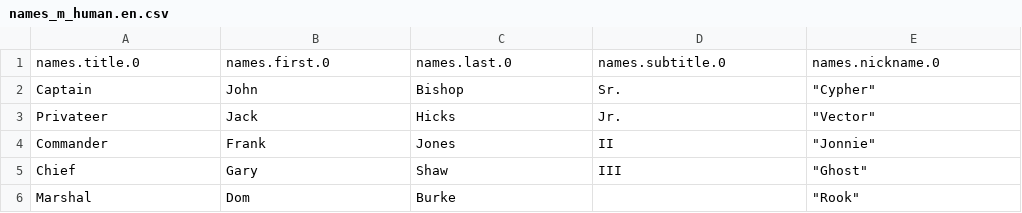
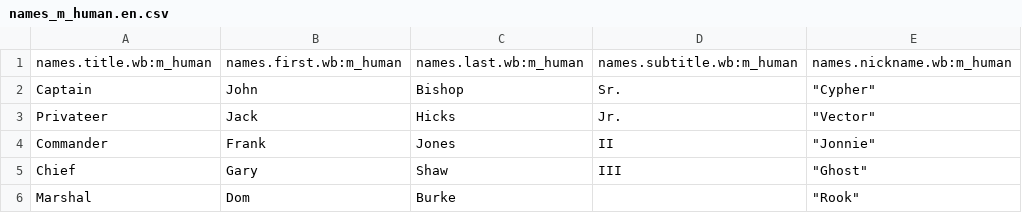
Before and after one commit to ChaseHuegel/swordfish-engine, a CSV file: WaywardBeyond.Client.Core/assets/lang/en/tags/names_m_human.en.csv, drawn as a sheet; only a part is shown.

```diff
--- a/WaywardBeyond.Client.Core/assets/lang/en/tags/names_m_human.en.csv
+++ b/WaywardBeyond.Client.Core/assets/lang/en/tags/names_m_human.en.csv
@@ -1,2 +1,2 @@
-names.title.0,names.first.0,names.last.0,names.subtitle.0,names.nickname.0
+names.title.wb:m_human,names.first.wb:m_human,names.last.wb:m_human,names.subtitle.wb:m_human,names.nickname.wb:m_human
 Captain,John,Bishop,Sr.,"""Cypher"""
```
Also changed, not shown: WaywardBeyond.Client.Core/assets/lang/en/tags/names_bot.en.csv, WaywardBeyond.Client.Core/assets/lang/en/tags/names_f_alien.en.csv, 5 other files.
